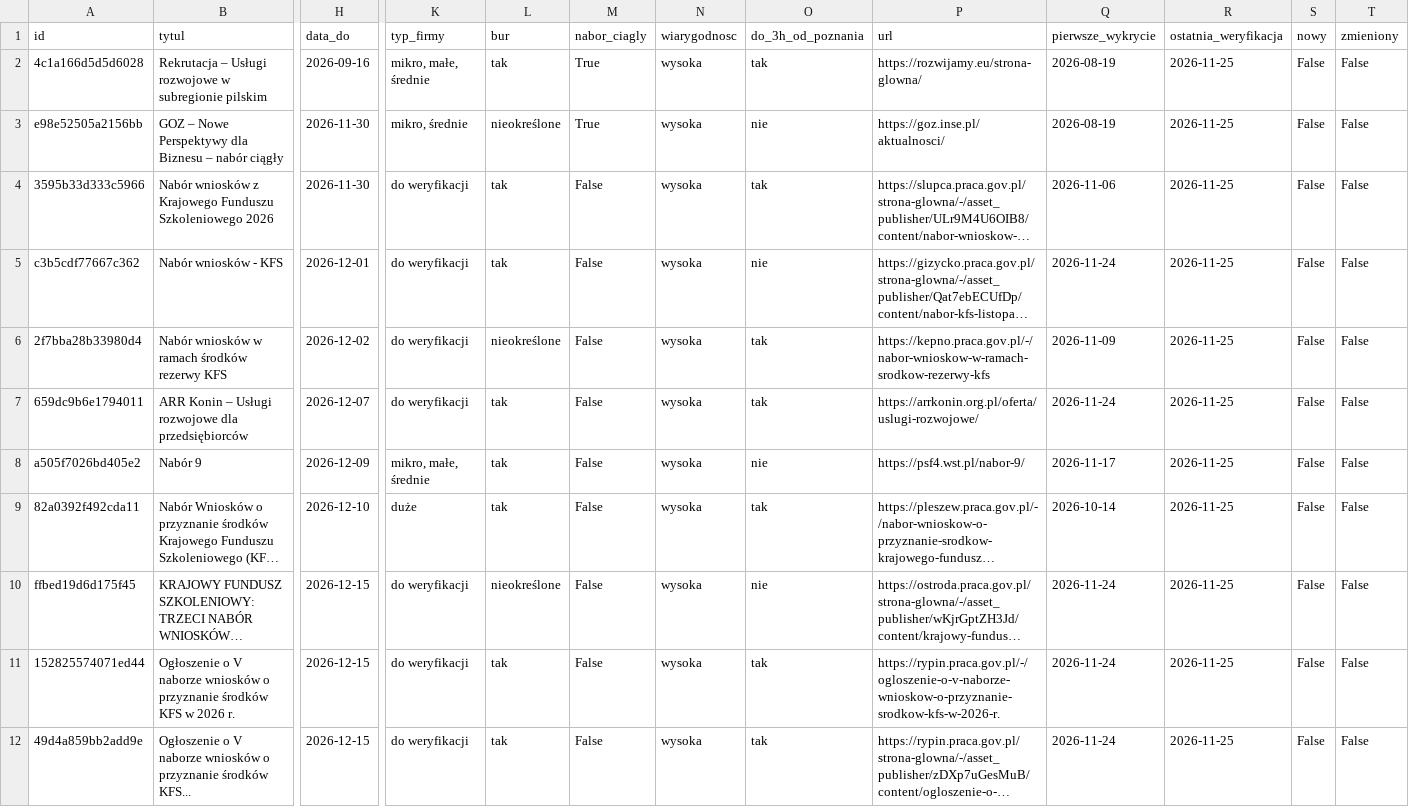
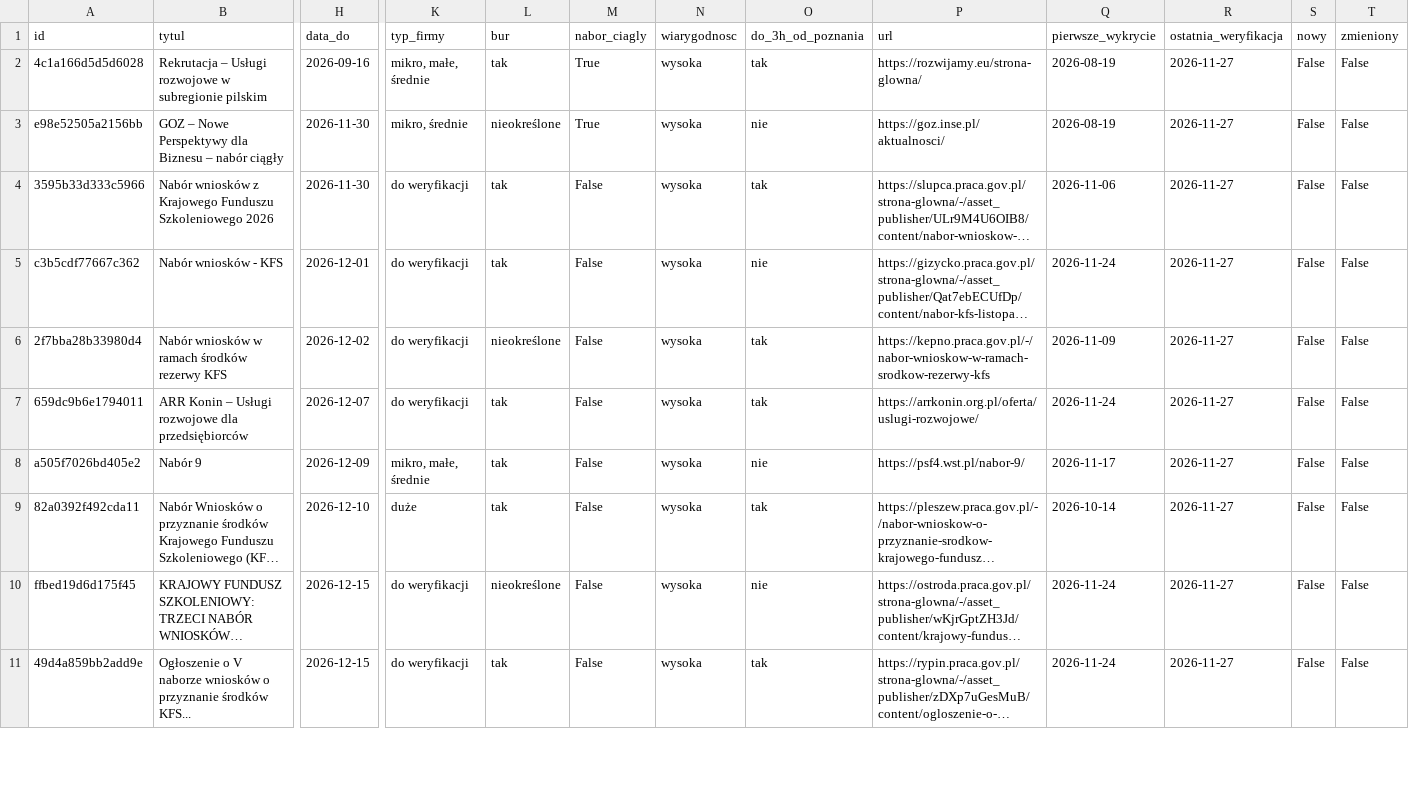
Before and after one commit to AnetaIdczak/monitor-naborow-szkoleniowych, a CSV file: data/nabory.csv, drawn as a sheet; only a part is shown, gaps mark what is left out; long unchanged cells end in …; removed rows and columns are numbered as before the commit, all else as after; rows hold the shown columns only; the diff covers the shown part only; the diff names each change by its address in the sheet, - before the commit and + after, or states it on an @@ line.

```diff
--- a/data/nabory.csv
+++ b/data/nabory.csv
-R2:R10 (ostatnia_weryfikacja): 2026-11-25
+R2:R10 (ostatnia_weryfikacja): 2026-11-27
-row 11: 152825574071ed44 | Ogłoszenie o V naborze wniosków o przyznanie środków KFS w 2026 r. | 2026-12-15 | do weryfikacji | tak | False | wysoka | tak | https://rypin.praca.gov.pl/-/ogloszenie-o-v-naborze-wnioskow-o-przyznanie-srodkow-kfs-w-2026-r. | 2026-11-24 | 2026-11-25 | False | False
-R11 (ostatnia_weryfikacja): 2026-11-25
+R11 (ostatnia_weryfikacja): 2026-11-27
```
Also changed, not shown: 10 edited cells elsewhere in this file, 3 other files.
